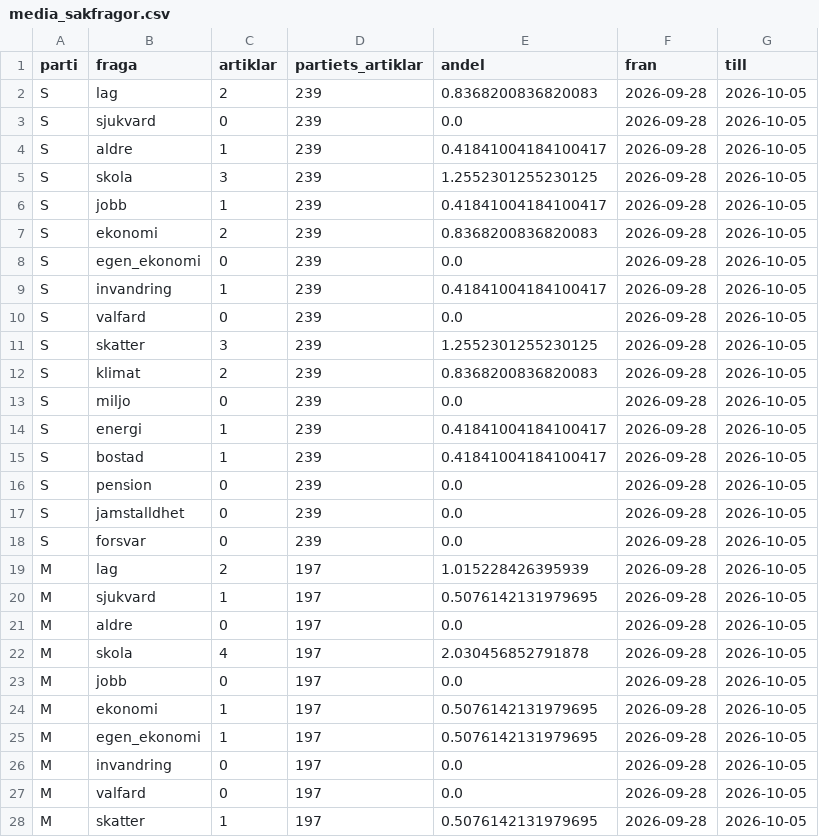
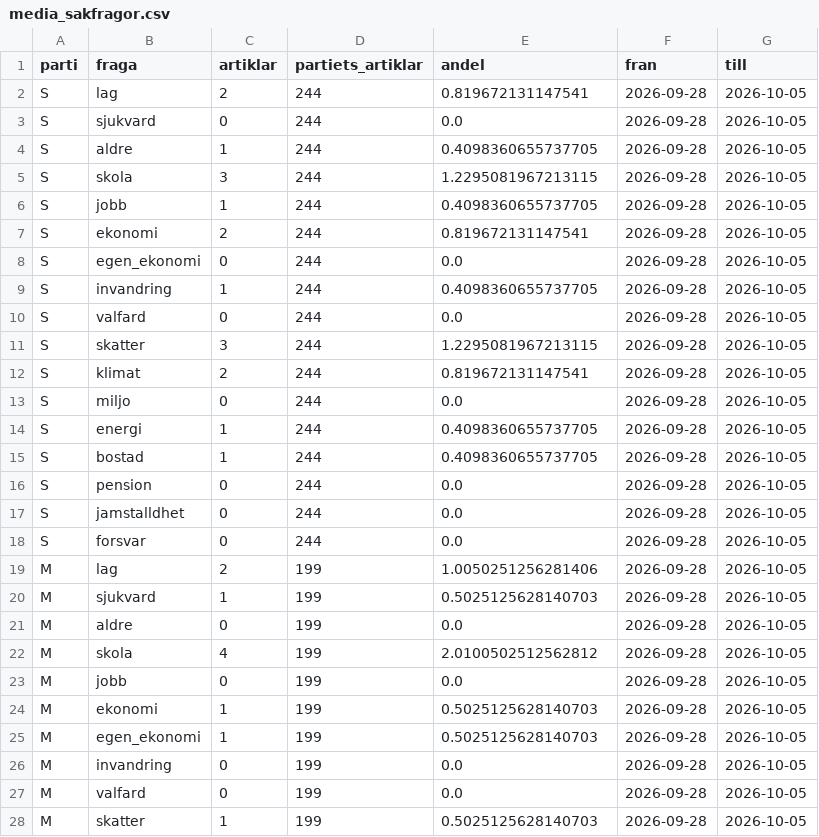
Before and after one commit to claesludvig/projekt, a CSV file: valjare/data/csv/media_sakfragor.csv, drawn as a sheet; only a part is shown; the diff covers the shown part only.

```diff
--- a/valjare/data/csv/media_sakfragor.csv
+++ b/valjare/data/csv/media_sakfragor.csv
@@ -1,28 +1,28 @@
 parti,fraga,artiklar,partiets_artiklar,andel,fran,till
-S,lag,2,239,0.8368200836820083,2026-09-28,2026-10-05
-S,sjukvard,0,239,0.0,2026-09-28,2026-10-05
-S,aldre,1,239,0.41841004184100417,2026-09-28,2026-10-05
-S,skola,3,239,1.2552301255230125,2026-09-28,2026-10-05
-S,jobb,1,239,0.41841004184100417,2026-09-28,2026-10-05
-S,ekonomi,2,239,0.8368200836820083,2026-09-28,2026-10-05
-S,egen_ekonomi,0,239,0.0,2026-09-28,2026-10-05
-S,invandring,1,239,0.41841004184100417,2026-09-28,2026-10-05
-S,valfard,0,239,0.0,2026-09-28,2026-10-05
-S,skatter,3,239,1.2552301255230125,2026-09-28,2026-10-05
-S,klimat,2,239,0.8368200836820083,2026-09-28,2026-10-05
-S,miljo,0,239,0.0,2026-09-28,2026-10-05
-S,energi,1,239,0.41841004184100417,2026-09-28,2026-10-05
-S,bostad,1,239,0.41841004184100417,2026-09-28,2026-10-05
-S,pension,0,239,0.0,2026-09-28,2026-10-05
-S,jamstalldhet,0,239,0.0,2026-09-28,2026-10-05
-S,forsvar,0,239,0.0,2026-09-28,2026-10-05
-M,lag,2,197,1.015228426395939,2026-09-28,2026-10-05
-M,sjukvard,1,197,0.5076142131979695,2026-09-28,2026-10-05
-M,aldre,0,197,0.0,2026-09-28,2026-10-05
-M,skola,4,197,2.030456852791878,2026-09-28,2026-10-05
-M,jobb,0,197,0.0,2026-09-28,2026-10-05
-M,ekonomi,1,197,0.5076142131979695,2026-09-28,2026-10-05
-M,egen_ekonomi,1,197,0.5076142131979695,2026-09-28,2026-10-05
-M,invandring,0,197,0.0,2026-09-28,2026-10-05
-M,valfard,0,197,0.0,2026-09-28,2026-10-05
-M,skatter,1,197,0.5076142131979695,2026-09-28,2026-10-05
+S,lag,2,244,0.819672131147541,2026-09-28,2026-10-05
+S,sjukvard,0,244,0.0,2026-09-28,2026-10-05
+S,aldre,1,244,0.4098360655737705,2026-09-28,2026-10-05
+S,skola,3,244,1.2295081967213115,2026-09-28,2026-10-05
+S,jobb,1,244,0.4098360655737705,2026-09-28,2026-10-05
+S,ekonomi,2,244,0.819672131147541,2026-09-28,2026-10-05
+S,egen_ekonomi,0,244,0.0,2026-09-28,2026-10-05
+S,invandring,1,244,0.4098360655737705,2026-09-28,2026-10-05
+S,valfard,0,244,0.0,2026-09-28,2026-10-05
+S,skatter,3,244,1.2295081967213115,2026-09-28,2026-10-05
+S,klimat,2,244,0.819672131147541,2026-09-28,2026-10-05
+S,miljo,0,244,0.0,2026-09-28,2026-10-05
+S,energi,1,244,0.4098360655737705,2026-09-28,2026-10-05
+S,bostad,1,244,0.4098360655737705,2026-09-28,2026-10-05
+S,pension,0,244,0.0,2026-09-28,2026-10-05
+S,jamstalldhet,0,244,0.0,2026-09-28,2026-10-05
+S,forsvar,0,244,0.0,2026-09-28,2026-10-05
+M,lag,2,199,1.0050251256281406,2026-09-28,2026-10-05
+M,sjukvard,1,199,0.5025125628140703,2026-09-28,2026-10-05
+M,aldre,0,199,0.0,2026-09-28,2026-10-05
+M,skola,4,199,2.0100502512562812,2026-09-28,2026-10-05
+M,jobb,0,199,0.0,2026-09-28,2026-10-05
+M,ekonomi,1,199,0.5025125628140703,2026-09-28,2026-10-05
+M,egen_ekonomi,1,199,0.5025125628140703,2026-09-28,2026-10-05
+M,invandring,0,199,0.0,2026-09-28,2026-10-05
+M,valfard,0,199,0.0,2026-09-28,2026-10-05
+M,skatter,1,199,0.5025125628140703,2026-09-28,2026-10-05
```
Also changed, not shown: 134 edited cells elsewhere in this file, valjare/data/csv/kvalitet.csv, valjare/data/csv/media_foljare.csv, 11 other files.
